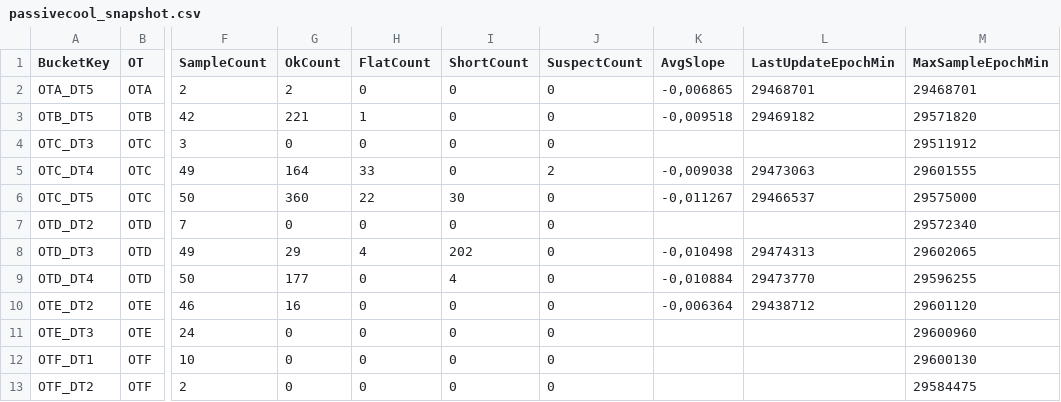
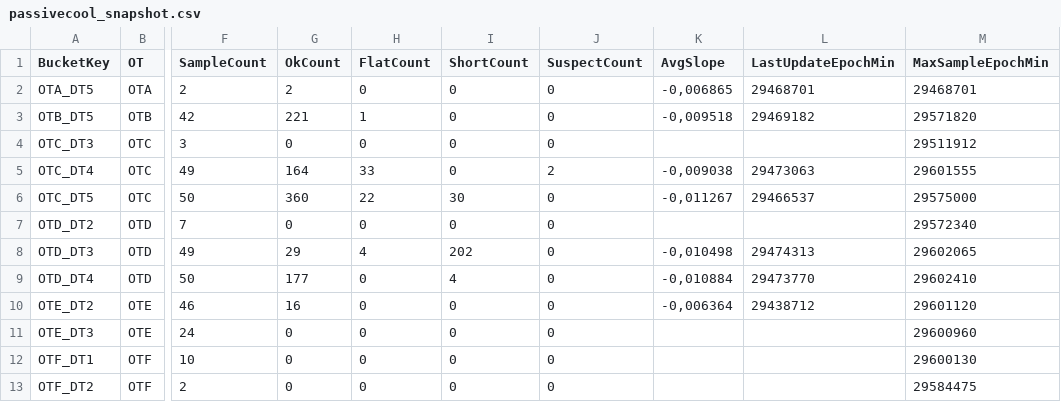
Before and after one commit to Jovanand/SHE-Learning-Uploads, a CSV file: passivecool_snapshot.csv, drawn as a sheet; only a part is shown, gaps mark what is left out; the diff names each change by its address in the sheet, - before the commit and + after, or states it on an @@ line.

Commit message:
CSV snapshot @ 2026-04-20T15:20:53.181Z

```diff
--- a/passivecool_snapshot.csv
+++ b/passivecool_snapshot.csv
-M9 (MaxSampleEpochMin): 29596255
+M9 (MaxSampleEpochMin): 29602410
```
